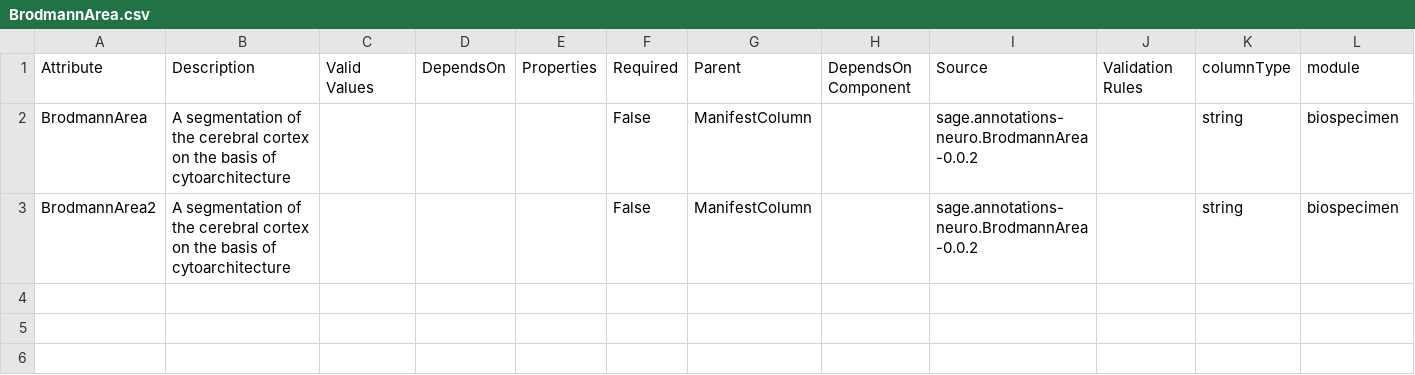
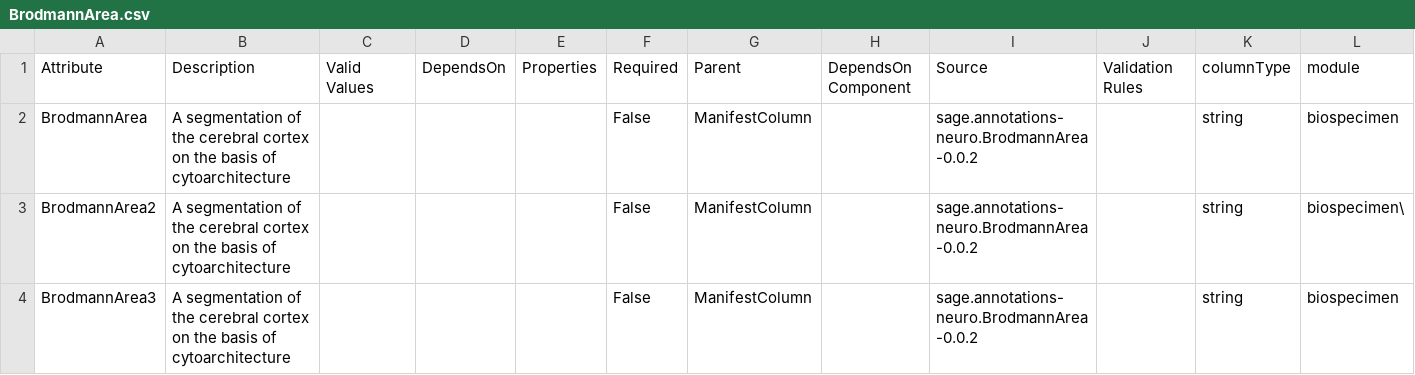
Before and after one commit to adknowledgeportal/data-models, a CSV file: modules/biospecimen/BrodmannArea.csv, drawn as a sheet.

Commit message:
modify biospecimen

```diff
--- a/modules/biospecimen/BrodmannArea.csv
+++ b/modules/biospecimen/BrodmannArea.csv
@@ -2,2 +2,3 @@ Attribute,Description,Valid Values,DependsOn,Properties,Required,Parent,DependsO
 BrodmannArea,A segmentation of the cerebral cortex on the basis of cytoarchitecture,,,,False,ManifestColumn,,sage.annotations-neuro.BrodmannArea-0.0.2,,string,biospecimen
-BrodmannArea2,A segmentation of the cerebral cortex on the basis of cytoarchitecture,,,,False,ManifestColumn,,sage.annotations-neuro.BrodmannArea-0.0.2,,string,biospecimen
+BrodmannArea2,A segmentation of the cerebral cortex on the basis of cytoarchitecture,,,,False,ManifestColumn,,sage.annotations-neuro.BrodmannArea-0.0.2,,string,biospecimen\
+BrodmannArea3,A segmentation of the cerebral cortex on the basis of cytoarchitecture,,,,False,ManifestColumn,,sage.annotations-neuro.BrodmannArea-0.0.2,,string,biospecimen
```
